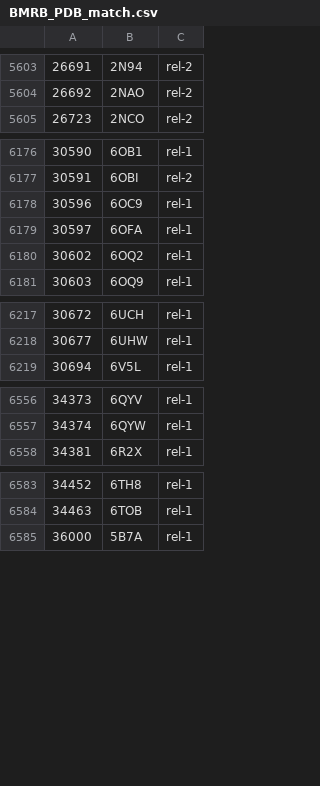
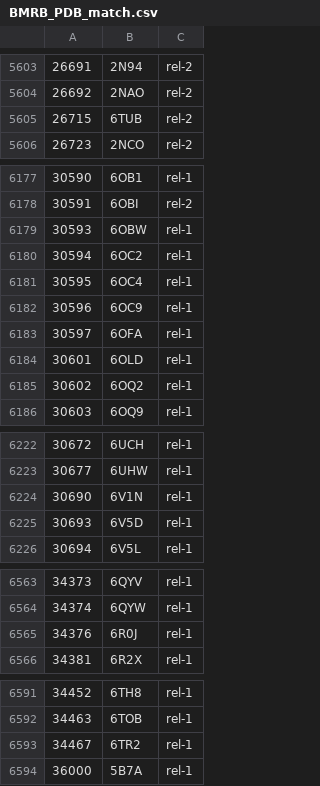
Before and after one commit to yokochi47/BMRBxTool, a CSV file: schema/BMRB_PDB_match.csv, drawn as a sheet; only a part is shown, gaps mark what is left out.

```diff
--- a/schema/BMRB_PDB_match.csv
+++ b/schema/BMRB_PDB_match.csv
@@ -5604,2 +5604,3 @@
 26692,2NAO,rel-2
+26715,6TUB,rel-2
 26723,2NCO,rel-2
@@ -6177,4 +6178,8 @@
 30591,6OBI,rel-2
+30593,6OBW,rel-1
+30594,6OC2,rel-1
+30595,6OC4,rel-1
 30596,6OC9,rel-1
 30597,6OFA,rel-1
+30601,6OLD,rel-1
 30602,6OQ2,rel-1
@@ -6218,2 +6223,4 @@
 30677,6UHW,rel-1
+30690,6V1N,rel-1
+30693,6V5D,rel-1
 30694,6V5L,rel-1
@@ -6557,2 +6564,3 @@
 34374,6QYW,rel-1
+34376,6R0J,rel-1
 34381,6R2X,rel-1
@@ -6584,2 +6592,3 @@
 34463,6TOB,rel-1
+34467,6TR2,rel-1
 36000,5B7A,rel-1
```
Also changed, not shown: 2 other files.
